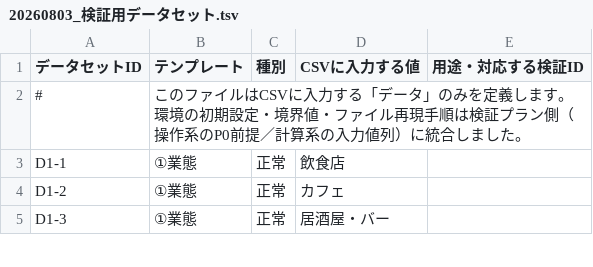
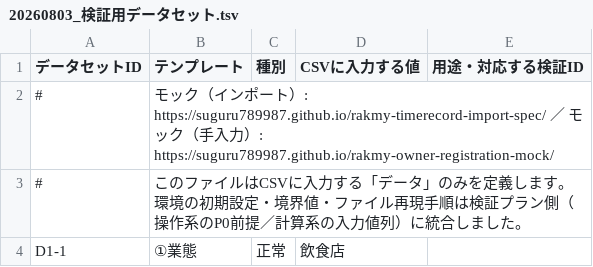
Before and after one commit to suguru789987/rakmy-timerecord-import-spec, a TSV file: 20260803_検証用データセット.tsv, drawn as a sheet; only a part is shown; the shorter side is filled out with more unchanged rows; the diff names each change by its address in the sheet, - before the commit and + after, or states it on an @@ line.

```diff
--- a/20260803_検証用データセット.tsv
+++ b/20260803_検証用データセット.tsv
+row 2: # | モック（インポート）: https://suguru789987.github.io/rakmy-timerecord-import-spec/ ／ モック（手入力）: https://suguru789987.github.io/rakmy-owner-registration-mock/
```
Also changed, not shown: 20260803_トレーサビリティ表.tsv, 20260803_受け入れ条件表.tsv, 5 other files.
